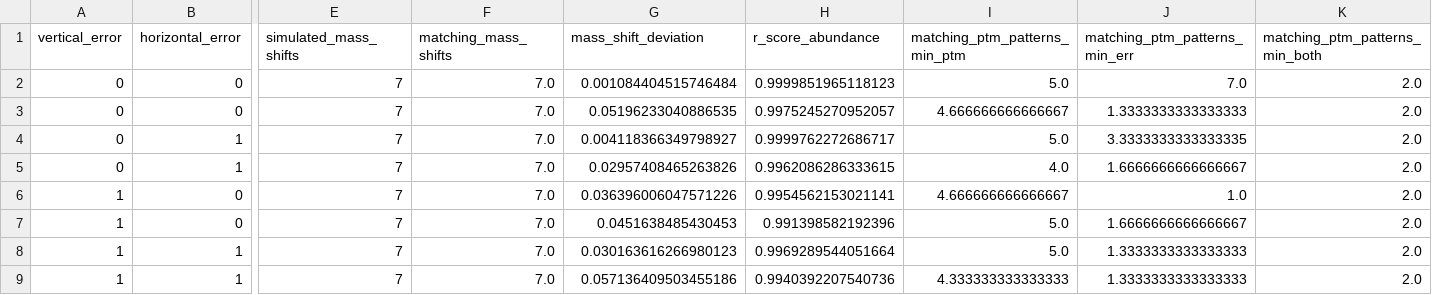
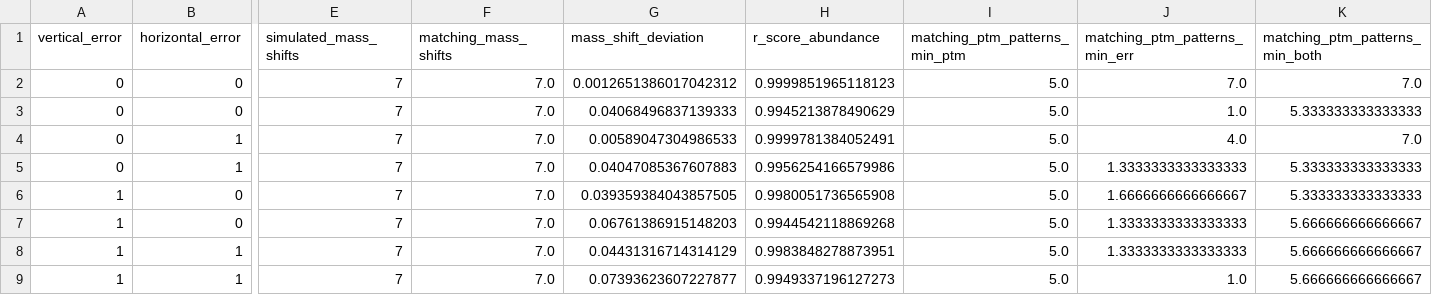
Before and after one commit to marjanfaizi/MSModDetector, a CSV file: output/performance_phospho.csv, drawn as a sheet; only a part is shown, gaps mark what is left out; the diff names each change by its address in the sheet, - before the commit and + after, or states it on an @@ line.

```diff
--- a/output/performance_phospho.csv
+++ b/output/performance_phospho.csv
-G2 (mass_shift_deviation): 0.001084404515746484
+G2 (mass_shift_deviation): 0.0012651386017042312
-K2 (matching_ptm_patterns_min_both): 2.0
+K2 (matching_ptm_patterns_min_both): 7.0
-G3 (mass_shift_deviation): 0.05196233040886535
+G3 (mass_shift_deviation): 0.04068496837139333
-H3 (r_score_abundance): 0.9975245270952057
+H3 (r_score_abundance): 0.9945213878490629
-I3 (matching_ptm_patterns_min_ptm): 4.666666666666667
+I3 (matching_ptm_patterns_min_ptm): 5.0
-J3 (matching_ptm_patterns_min_err): 1.3333333333333333
+J3 (matching_ptm_patterns_min_err): 1.0
-K3 (matching_ptm_patterns_min_both): 2.0
+K3 (matching_ptm_patterns_min_both): 5.333333333333333
-G4 (mass_shift_deviation): 0.004118366349798927
+G4 (mass_shift_deviation): 0.00589047304986533
-H4 (r_score_abundance): 0.9999762272686717
+H4 (r_score_abundance): 0.9999781384052491
-J4 (matching_ptm_patterns_min_err): 3.3333333333333335
+J4 (matching_ptm_patterns_min_err): 4.0
-K4 (matching_ptm_patterns_min_both): 2.0
+K4 (matching_ptm_patterns_min_both): 7.0
-G5 (mass_shift_deviation): 0.02957408465263826
+G5 (mass_shift_deviation): 0.04047085367607883
-H5 (r_score_abundance): 0.9962086286333615
+H5 (r_score_abundance): 0.9956254166579986
-I5 (matching_ptm_patterns_min_ptm): 4.0
+I5 (matching_ptm_patterns_min_ptm): 5.0
-J5 (matching_ptm_patterns_min_err): 1.6666666666666667
+J5 (matching_ptm_patterns_min_err): 1.3333333333333333
-K5:K6 (matching_ptm_patterns_min_both): 2.0
+K5:K6 (matching_ptm_patterns_min_both): 5.333333333333333
-G6 (mass_shift_deviation): 0.036396006047571226
+G6 (mass_shift_deviation): 0.039359384043857505
-H6 (r_score_abundance): 0.9954562153021141
+H6 (r_score_abundance): 0.9980051736565908
-I6 (matching_ptm_patterns_min_ptm): 4.666666666666667
+I6 (matching_ptm_patterns_min_ptm): 5.0
-J6 (matching_ptm_patterns_min_err): 1.0
+J6 (matching_ptm_patterns_min_err): 1.6666666666666667
-G7 (mass_shift_deviation): 0.0451638485430453
+G7 (mass_shift_deviation): 0.06761386915148203
-H7 (r_score_abundance): 0.991398582192396
+H7 (r_score_abundance): 0.9944542118869268
-J7 (matching_ptm_patterns_min_err): 1.6666666666666667
+J7 (matching_ptm_patterns_min_err): 1.3333333333333333
-K7:K9 (matching_ptm_patterns_min_both): 2.0
+K7:K9 (matching_ptm_patterns_min_both): 5.666666666666667
-G8 (mass_shift_deviation): 0.030163616266980123
+G8 (mass_shift_deviation): 0.04431316714314129
-H8 (r_score_abundance): 0.9969289544051664
+H8 (r_score_abundance): 0.9983848278873951
-G9 (mass_shift_deviation): 0.057136409503455186
+G9 (mass_shift_deviation): 0.07393623607227877
-H9 (r_score_abundance): 0.9940392207540736
+H9 (r_score_abundance): 0.9949337196127273
-I9 (matching_ptm_patterns_min_ptm): 4.333333333333333
+I9 (matching_ptm_patterns_min_ptm): 5.0
-J9 (matching_ptm_patterns_min_err): 1.3333333333333333
+J9 (matching_ptm_patterns_min_err): 1.0
```
Also changed, not shown: 7 other files.
